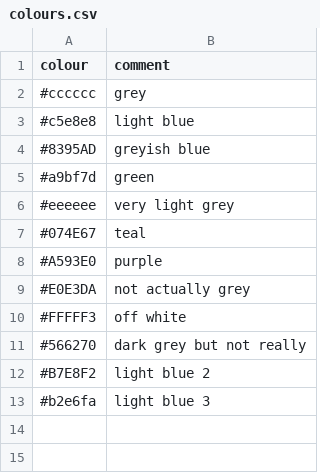
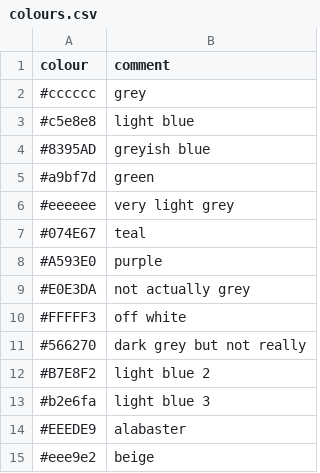
Before and after one commit to sarah37/colourlibrary, a CSV file: colours.csv, drawn as a sheet.

Commit message:
Update colours.csv

```diff
--- a/colours.csv
+++ b/colours.csv
@@ -13 +13,3 @@ colour,comment
 #b2e6fa, light blue 3
+#EEEDE9, alabaster
+#eee9e2, beige
```
